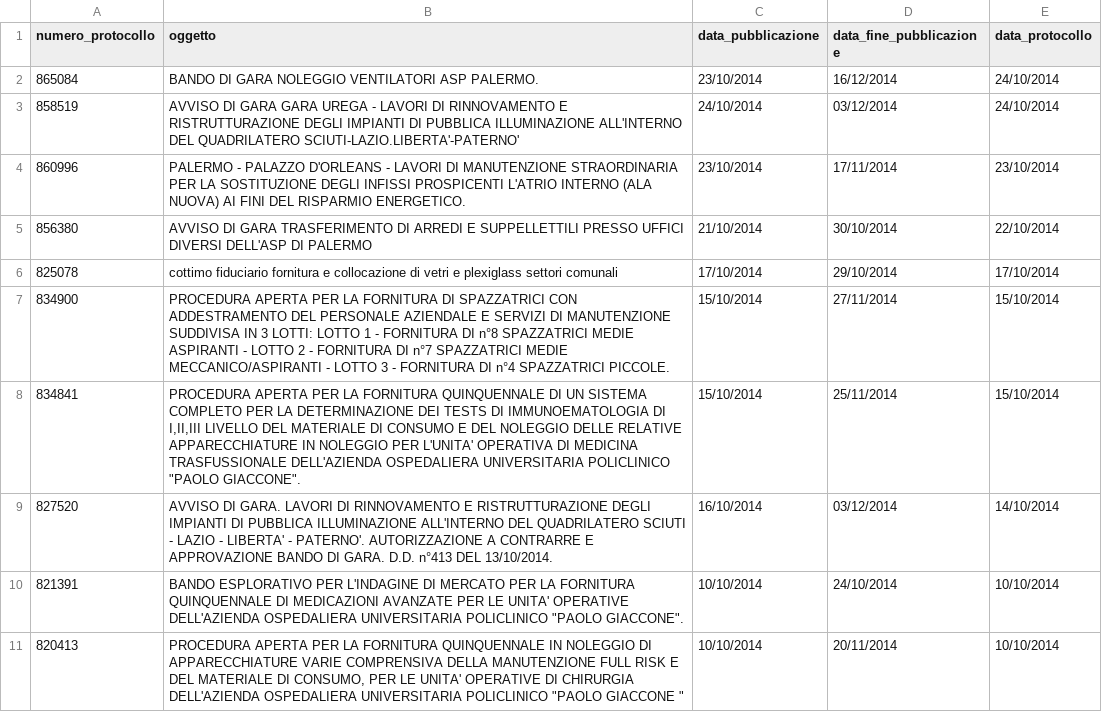
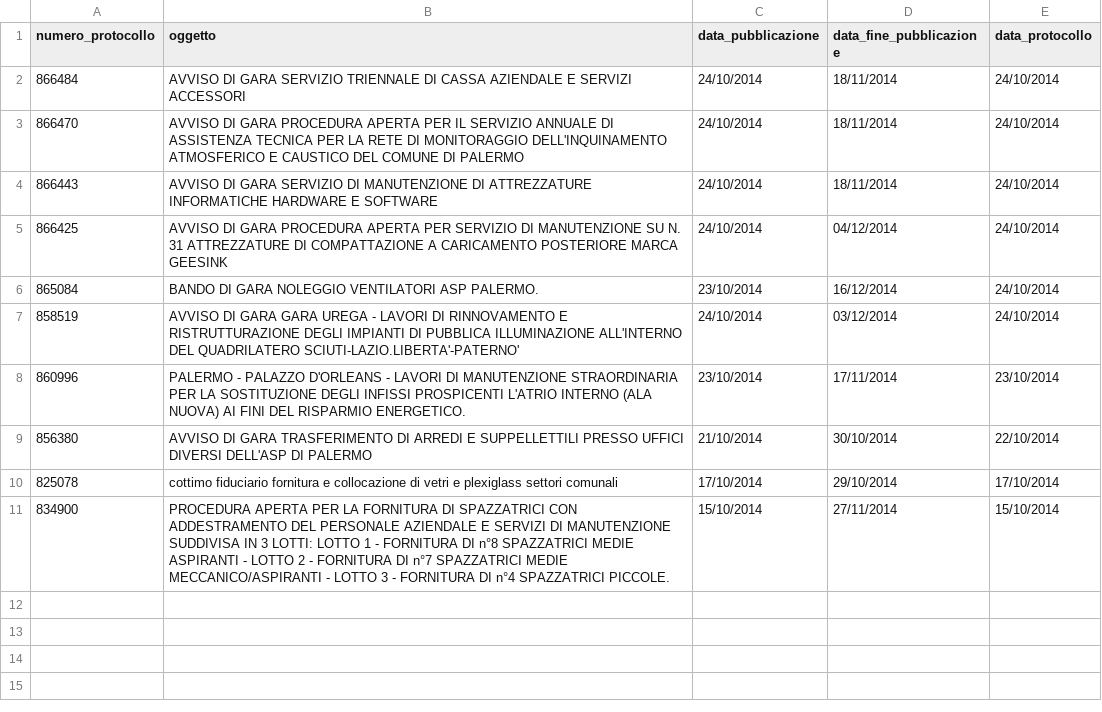
Before and after one commit to aborruso/albopretoriopa, a CSV file: avvisi_gara.csv, drawn as a sheet.

Commit message:
update

```diff
--- a/avvisi_gara.csv
+++ b/avvisi_gara.csv
@@ -1,2 +1,6 @@
 numero_protocollo,oggetto,data_pubblicazione,data_fine_pubblicazione,data_protocollo
+866484,AVVISO DI GARA SERVIZIO TRIENNALE DI CASSA AZIENDALE E SERVIZI ACCESSORI,24/10/2014,18/11/2014,24/10/2014
+866470,AVVISO DI GARA  PROCEDURA APERTA PER IL SERVIZIO ANNUALE DI ASSISTENZA TECNICA PER LA RETE DI MONITORAGGIO DELL'INQUINAMENTO ATMOSFERICO E CAUSTICO DEL COMUNE DI PALERMO,24/10/2014,18/11/2014,24/10/2014
+866443,AVVISO DI GARA SERVIZIO DI MANUTENZIONE DI ATTREZZATURE INFORMATICHE HARDWARE E SOFTWARE,24/10/2014,18/11/2014,24/10/2014
+866425,AVVISO DI GARA  PROCEDURA APERTA PER SERVIZIO DI MANUTENZIONE SU N. 31 ATTREZZATURE DI COMPATTAZIONE A CARICAMENTO POSTERIORE MARCA GEESINK,24/10/2014,04/12/2014,24/10/2014
 865084,BANDO DI GARA NOLEGGIO VENTILATORI ASP PALERMO.,23/10/2014,16/12/2014,24/10/2014
@@ -7,5 +11 @@ numero_protocollo,oggetto,data_pubblicazione,data_fine_pubblicazione,data_protoc
 834900,PROCEDURA APERTA PER LA FORNITURA DI SPAZZATRICI CON ADDESTRAMENTO DEL PERSONALE AZIENDALE E SERVIZI DI MANUTENZIONE SUDDIVISA IN 3 LOTTI: LOTTO 1 - FORNITURA DI n°8 SPAZZATRICI MEDIE ASPIRANTI - LOTTO 2 - FORNITURA DI n°7 SPAZZATRICI MEDIE MECCANICO/ASPIRANTI - LOTTO 3 - FORNITURA DI n°4 SPAZZATRICI PICCOLE.,15/10/2014,27/11/2014,15/10/2014
-834841,"PROCEDURA APERTA PER LA FORNITURA QUINQUENNALE DI UN SISTEMA COMPLETO PER LA DETERMINAZIONE DEI TESTS DI IMMUNOEMATOLOGIA DI I,II,III LIVELLO DEL MATERIALE DI CONSUMO E DEL NOLEGGIO DELLE RELATIVE APPARECCHIATURE IN NOLEGGIO PER L'UNITA' OPERATIVA DI MEDICINA TRASFUSSIONALE DELL'AZIENDA OSPEDALIERA UNIVERSITARIA POLICLINICO ""PAOLO GIACCONE"".",15/10/2014,25/11/2014,15/10/2014
-827520,AVVISO DI GARA. LAVORI DI RINNOVAMENTO E RISTRUTTURAZIONE DEGLI IMPIANTI DI PUBBLICA ILLUMINAZIONE ALL'INTERNO DEL QUADRILATERO SCIUTI - LAZIO - LIBERTA' - PATERNO'. AUTORIZZAZIONE A CONTRARRE E APPROVAZIONE BANDO DI GARA. D.D. n°413 DEL 13/10/2014.,16/10/2014,03/12/2014,14/10/2014
-821391,"BANDO ESPLORATIVO PER L'INDAGINE DI MERCATO PER LA FORNITURA QUINQUENNALE DI MEDICAZIONI AVANZATE PER LE UNITA' OPERATIVE DELL'AZIENDA OSPEDALIERA UNIVERSITARIA POLICLINICO ""PAOLO GIACCONE"".",10/10/2014,24/10/2014,10/10/2014
-820413,"PROCEDURA APERTA PER LA FORNITURA QUINQUENNALE IN NOLEGGIO DI APPARECCHIATURE VARIE COMPRENSIVA DELLA MANUTENZIONE FULL RISK E DEL MATERIALE DI CONSUMO, PER LE UNITA' OPERATIVE DI CHIRURGIA DELL'AZIENDA OSPEDALIERA UNIVERSITARIA POLICLINICO ""PAOLO GIACCONE """,10/10/2014,20/11/2014,10/10/2014
```
